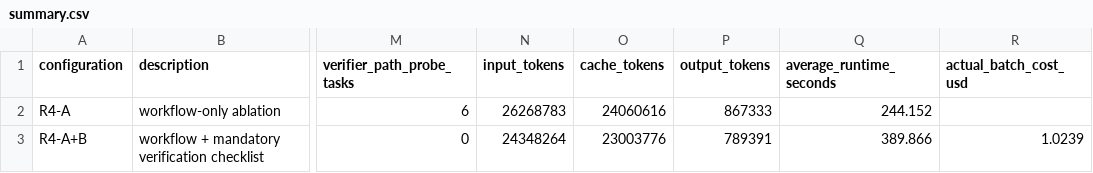
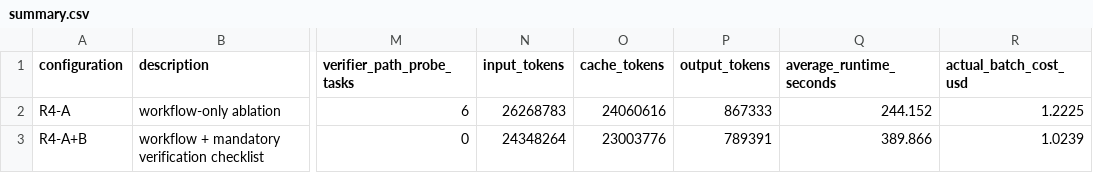
Before and after one commit to huluobo-ovo/LeanHarness, a CSV file: results/role4/summary.csv, drawn as a sheet; only a part is shown, gaps mark what is left out; the diff names each change by its address in the sheet, - before the commit and + after, or states it on an @@ line.

Commit message:
Correct Role 4 OpenRouter cost

```diff
--- a/results/role4/summary.csv
+++ b/results/role4/summary.csv
-R2 (actual_batch_cost_usd): (empty)
+R2 (actual_batch_cost_usd): 1.2225
```
Also changed, not shown: 3 other files.
